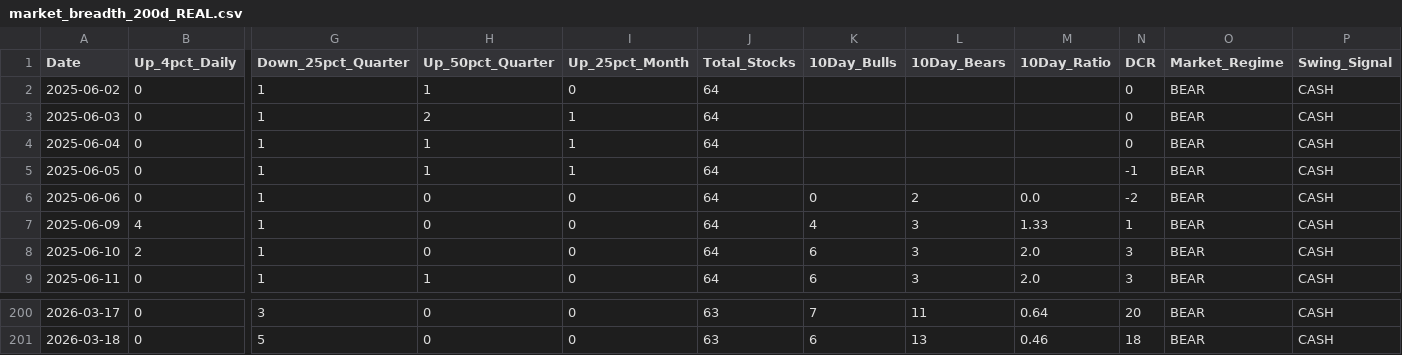
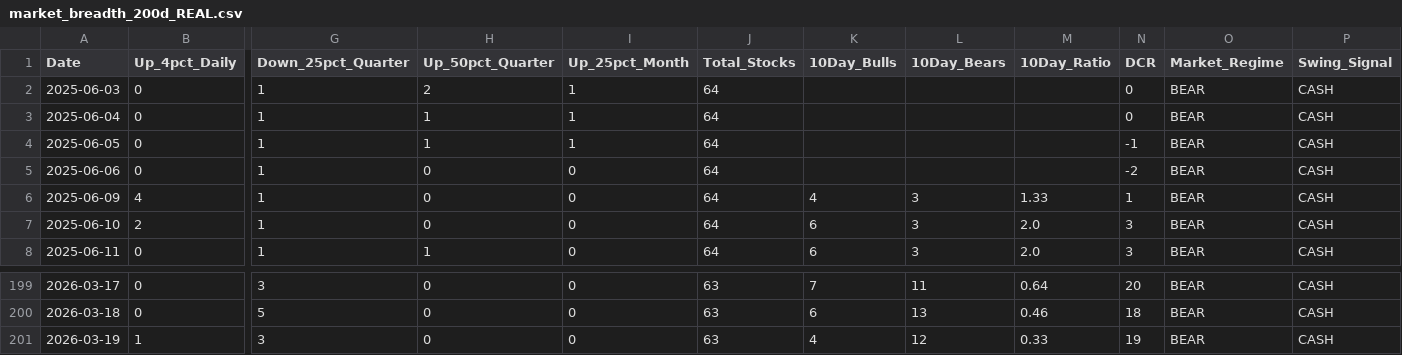
Before and after one commit to Dzeenk/market-breadth, a CSV file: docs/market_breadth_200d_REAL.csv, drawn as a sheet; only a part is shown, gaps mark what is left out; removed rows and columns are numbered as before the commit, all else as after; rows hold the shown columns only; the diff names each change by its address in the sheet, - before the commit and + after, or states it on an @@ line.

```diff
--- a/docs/market_breadth_200d_REAL.csv
+++ b/docs/market_breadth_200d_REAL.csv
-row 2: 2025-06-02 | 0 | 1 | 1 | 0 | 64 |  |  |  | 0 | BEAR | CASH
-K5 (10Day_Bulls): 0
+K5 (10Day_Bulls): (empty)
-L5 (10Day_Bears): 2
+L5 (10Day_Bears): (empty)
-M5 (10Day_Ratio): 0.0
+M5 (10Day_Ratio): (empty)
+row 201: 2026-03-19 | 1 | 3 | 0 | 0 | 63 | 4 | 12 | 0.33 | 19 | BEAR | CASH
```
Also changed, not shown: market_breadth_200d_REAL.csv, 2 other files.
